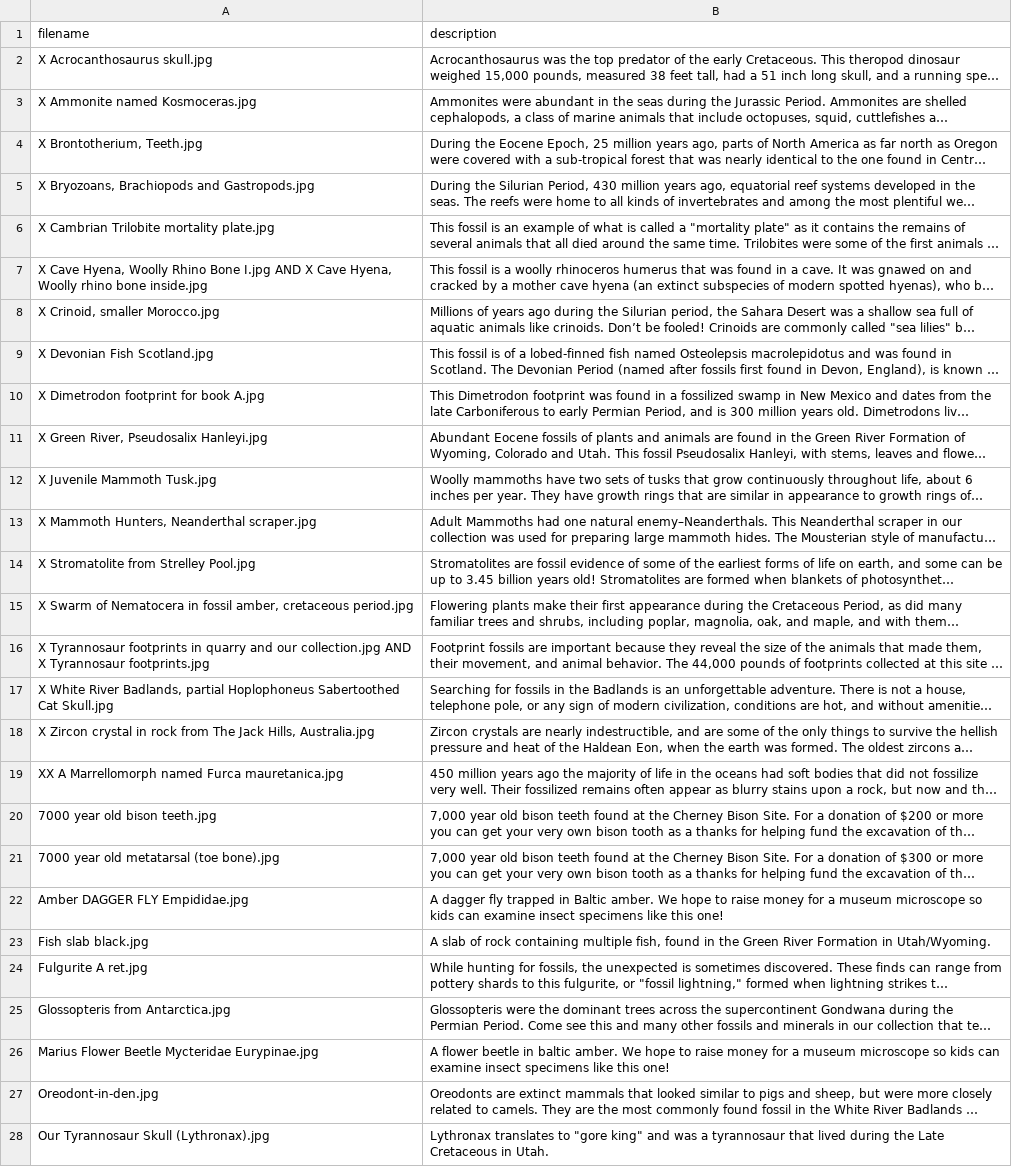
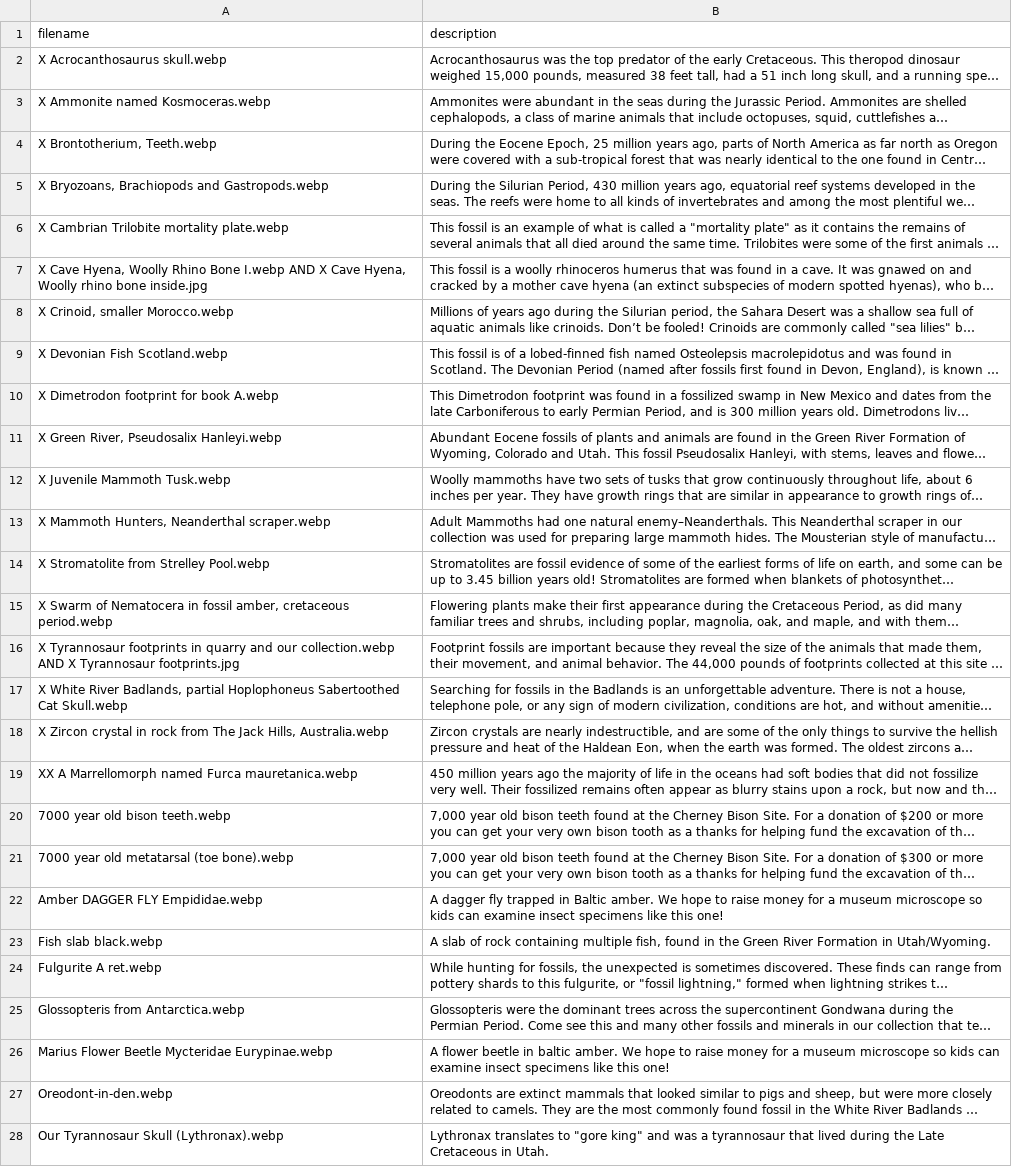
Before and after one commit to Kansattica/Museumbot, a CSV file: posts.csv, drawn as a sheet; only a part is shown; long unchanged cells end in …; the diff covers the shown part only; the diff names each change by its address in the sheet, - before the commit and + after, or states it on an @@ line.

Commit message:
Read the webps as is.

```diff
--- a/posts.csv
+++ b/posts.csv
-A2 (filename): X Acrocanthosaurus skull.jpg
+A2 (filename): X Acrocanthosaurus skull.webp
-A3 (filename): X Ammonite named Kosmoceras.jpg
+A3 (filename): X Ammonite named Kosmoceras.webp
-A4 (filename): X Brontotherium, Teeth.jpg
+A4 (filename): X Brontotherium, Teeth.webp
-A5 (filename): X Bryozoans, Brachiopods and Gastropods.jpg
+A5 (filename): X Bryozoans, Brachiopods and Gastropods.webp
-A6 (filename): X Cambrian Trilobite mortality plate.jpg
+A6 (filename): X Cambrian Trilobite mortality plate.webp
-A7 (filename): …Rhino Bone I.jpg AND X…
+A7 (filename): …Rhino Bone I.webp AND X…
-A8 (filename): X Crinoid, smaller Morocco.jpg
+A8 (filename): X Crinoid, smaller Morocco.webp
-A9 (filename): X Devonian Fish Scotland.jpg
+A9 (filename): X Devonian Fish Scotland.webp
-A10 (filename): X Dimetrodon footprint for book A.jpg
+A10 (filename): X Dimetrodon footprint for book A.webp
-A11 (filename): X Green River, Pseudosalix Hanleyi.jpg
+A11 (filename): X Green River, Pseudosalix Hanleyi.webp
-A12 (filename): X Juvenile Mammoth Tusk.jpg
+A12 (filename): X Juvenile Mammoth Tusk.webp
-A13 (filename): X Mammoth Hunters, Neanderthal scraper.jpg
+A13 (filename): X Mammoth Hunters, Neanderthal scraper.webp
-A14 (filename): X Stromatolite from Strelley Pool.jpg
+A14 (filename): X Stromatolite from Strelley Pool.webp
-A15 (filename): …amber, cretaceous period.jpg
+A15 (filename): …amber, cretaceous period.webp
-A16 (filename): …and our collection.jpg AND X…
+A16 (filename): …and our collection.webp AND X…
-A17 (filename): …Sabertoothed Cat Skull.jpg
+A17 (filename): …Sabertoothed Cat Skull.webp
-A18 (filename): …Jack Hills, Australia.jpg
+A18 (filename): …Jack Hills, Australia.webp
-A19 (filename): …named Furca mauretanica.jpg
+A19 (filename): …named Furca mauretanica.webp
-A20 (filename): 7000 year old bison teeth.jpg
+A20 (filename): 7000 year old bison teeth.webp
-A21 (filename): 7000 year old metatarsal (toe bone).jpg
+A21 (filename): 7000 year old metatarsal (toe bone).webp
-A22 (filename): Amber DAGGER FLY Empididae.jpg
+A22 (filename): Amber DAGGER FLY Empididae.webp
-A23 (filename): Fish slab black.jpg
+A23 (filename): Fish slab black.webp
-A24 (filename): Fulgurite A ret.jpg
+A24 (filename): Fulgurite A ret.webp
-A25 (filename): Glossopteris from Antarctica.jpg
+A25 (filename): Glossopteris from Antarctica.webp
-A26 (filename): …Beetle Mycteridae Eurypinae.jpg
+A26 (filename): …Beetle Mycteridae Eurypinae.webp
-A27 (filename): Oreodont-in-den.jpg
+A27 (filename): Oreodont-in-den.webp
-A28 (filename): Our Tyrannosaur Skull (Lythronax).jpg
+A28 (filename): Our Tyrannosaur Skull (Lythronax).webp
```
Also changed, not shown: 3 edited cells elsewhere in this file, 1 other file.
